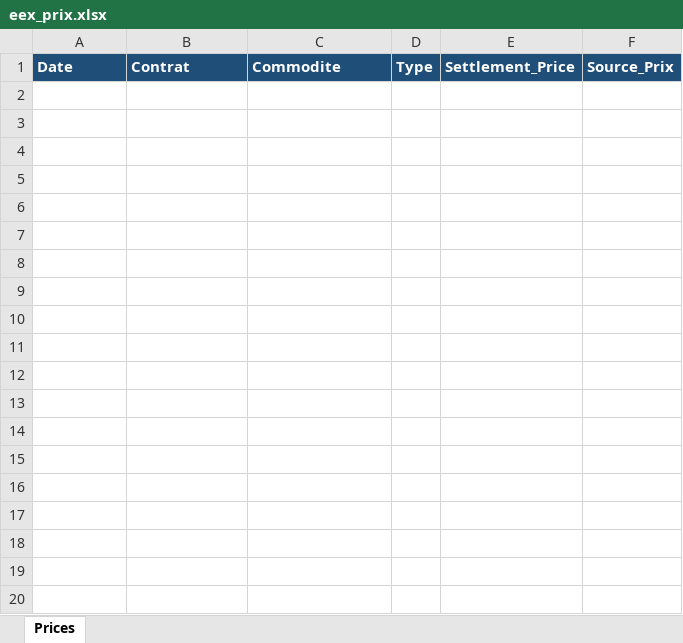
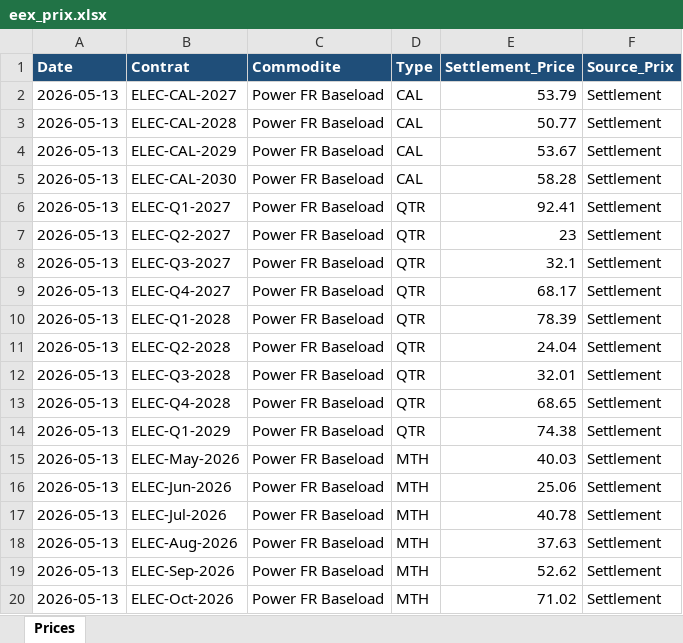
Before and after one commit to CapitoleEnergie/Automatisation-EEX, an Excel workbook: data/eex_prix.xlsx, sheet Prices, drawn as a sheet; only a part is shown; values as stored, in another font and other column widths than the file's, no borders; the diff covers the shown part only; the diff names each change by its address in the sheet, - before the commit and + after, or states it on an @@ line.

```diff
--- a/data/eex_prix.xlsx (sheet Prices)
+++ b/data/eex_prix.xlsx (sheet Prices)
+row 2: 2026-05-13 | ELEC-CAL-2027 | Power FR Baseload | CAL | 53.79 | Settlement
+row 3: 2026-05-13 | ELEC-CAL-2028 | Power FR Baseload | CAL | 50.77 | Settlement
+row 4: 2026-05-13 | ELEC-CAL-2029 | Power FR Baseload | CAL | 53.67 | Settlement
+row 5: 2026-05-13 | ELEC-CAL-2030 | Power FR Baseload | CAL | 58.28 | Settlement
+row 6: 2026-05-13 | ELEC-Q1-2027 | Power FR Baseload | QTR | 92.41 | Settlement
+row 7: 2026-05-13 | ELEC-Q2-2027 | Power FR Baseload | QTR | 23 | Settlement
+row 8: 2026-05-13 | ELEC-Q3-2027 | Power FR Baseload | QTR | 32.1 | Settlement
+row 9: 2026-05-13 | ELEC-Q4-2027 | Power FR Baseload | QTR | 68.17 | Settlement
+row 10: 2026-05-13 | ELEC-Q1-2028 | Power FR Baseload | QTR | 78.39 | Settlement
+row 11: 2026-05-13 | ELEC-Q2-2028 | Power FR Baseload | QTR | 24.04 | Settlement
+row 12: 2026-05-13 | ELEC-Q3-2028 | Power FR Baseload | QTR | 32.01 | Settlement
+row 13: 2026-05-13 | ELEC-Q4-2028 | Power FR Baseload | QTR | 68.65 | Settlement
+row 14: 2026-05-13 | ELEC-Q1-2029 | Power FR Baseload | QTR | 74.38 | Settlement
+row 15: 2026-05-13 | ELEC-May-2026 | Power FR Baseload | MTH | 40.03 | Settlement
+row 16: 2026-05-13 | ELEC-Jun-2026 | Power FR Baseload | MTH | 25.06 | Settlement
+row 17: 2026-05-13 | ELEC-Jul-2026 | Power FR Baseload | MTH | 40.78 | Settlement
+row 18: 2026-05-13 | ELEC-Aug-2026 | Power FR Baseload | MTH | 37.63 | Settlement
+row 19: 2026-05-13 | ELEC-Sep-2026 | Power FR Baseload | MTH | 52.62 | Settlement
+row 20: 2026-05-13 | ELEC-Oct-2026 | Power FR Baseload | MTH | 71.02 | Settlement
```
Also changed, not shown: 27 added rows elsewhere in this sheet.
